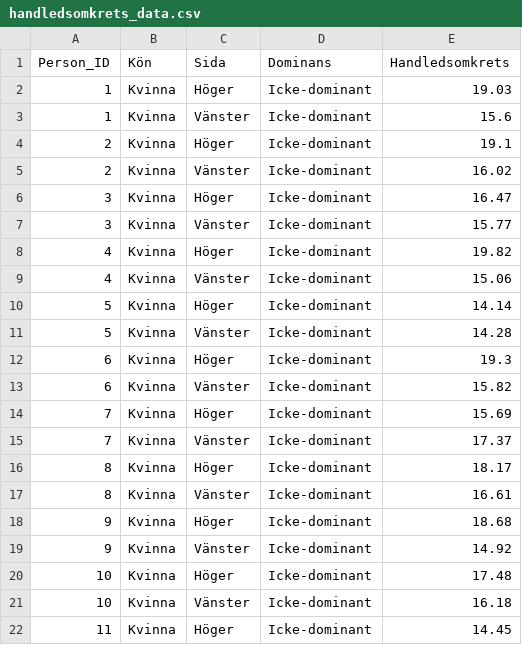
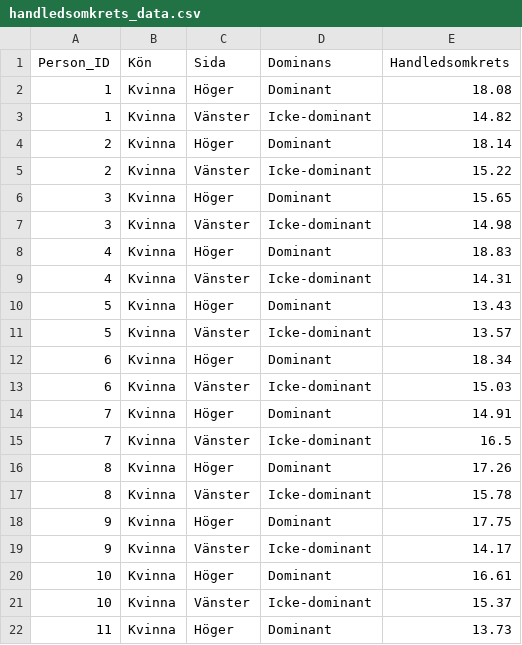
Before and after one commit to lucas-larsson/S0001M, a CSV file: data/lab1/handledsomkrets_data.csv, drawn as a sheet; only a part is shown; the diff covers the shown part only.

```diff
--- a/data/lab1/handledsomkrets_data.csv
+++ b/data/lab1/handledsomkrets_data.csv
@@ -1,22 +1,22 @@
 Person_ID,Kön,Sida,Dominans,Handledsomkrets
-1,Kvinna,Höger,Icke-dominant,19.03
-1,Kvinna,Vänster,Icke-dominant,15.6
-2,Kvinna,Höger,Icke-dominant,19.1
-2,Kvinna,Vänster,Icke-dominant,16.02
-3,Kvinna,Höger,Icke-dominant,16.47
-3,Kvinna,Vänster,Icke-dominant,15.77
-4,Kvinna,Höger,Icke-dominant,19.82
-4,Kvinna,Vänster,Icke-dominant,15.06
-5,Kvinna,Höger,Icke-dominant,14.14
-5,Kvinna,Vänster,Icke-dominant,14.28
-6,Kvinna,Höger,Icke-dominant,19.3
-6,Kvinna,Vänster,Icke-dominant,15.82
-7,Kvinna,Höger,Icke-dominant,15.69
-7,Kvinna,Vänster,Icke-dominant,17.37
-8,Kvinna,Höger,Icke-dominant,18.17
-8,Kvinna,Vänster,Icke-dominant,16.61
-9,Kvinna,Höger,Icke-dominant,18.68
-9,Kvinna,Vänster,Icke-dominant,14.92
-10,Kvinna,Höger,Icke-dominant,17.48
-10,Kvinna,Vänster,Icke-dominant,16.18
-11,Kvinna,Höger,Icke-dominant,14.45
+1,Kvinna,Höger,Dominant,18.08
+1,Kvinna,Vänster,Icke-dominant,14.82
+2,Kvinna,Höger,Dominant,18.14
+2,Kvinna,Vänster,Icke-dominant,15.22
+3,Kvinna,Höger,Dominant,15.65
+3,Kvinna,Vänster,Icke-dominant,14.98
+4,Kvinna,Höger,Dominant,18.83
+4,Kvinna,Vänster,Icke-dominant,14.31
+5,Kvinna,Höger,Dominant,13.43
+5,Kvinna,Vänster,Icke-dominant,13.57
+6,Kvinna,Höger,Dominant,18.34
+6,Kvinna,Vänster,Icke-dominant,15.03
+7,Kvinna,Höger,Dominant,14.91
+7,Kvinna,Vänster,Icke-dominant,16.5
+8,Kvinna,Höger,Dominant,17.26
+8,Kvinna,Vänster,Icke-dominant,15.78
+9,Kvinna,Höger,Dominant,17.75
+9,Kvinna,Vänster,Icke-dominant,14.17
+10,Kvinna,Höger,Dominant,16.61
+10,Kvinna,Vänster,Icke-dominant,15.37
+11,Kvinna,Höger,Dominant,13.73
```
Also changed, not shown: 39 edited cells elsewhere in this file, 8 other files.
